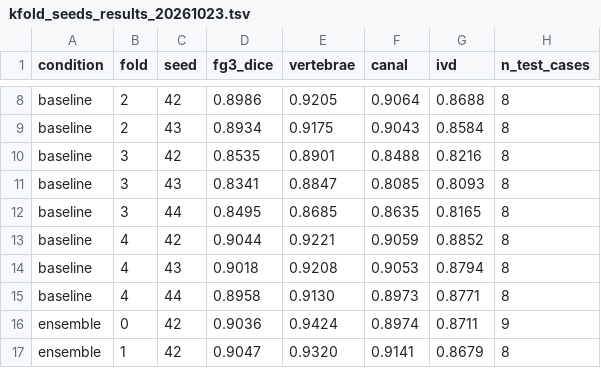
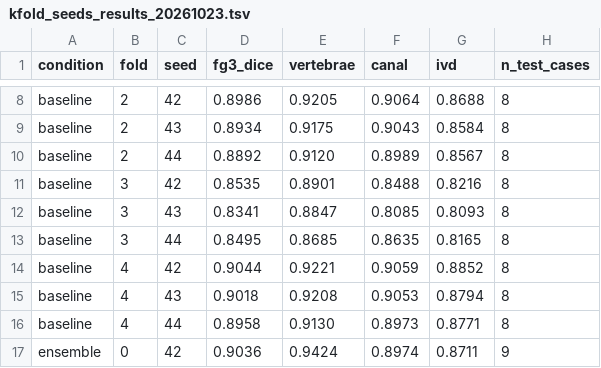
Before and after one commit to Sol-momma/LumbarSeg, a TSV file: docs/experiments/kfold_seeds_results_20261023.tsv, drawn as a sheet; only a part is shown, gaps mark what is left out; the shorter side is filled out with more unchanged rows.

Commit message:
results: 5-fold rows (30 runs, numbers only)

```diff
--- a/docs/experiments/kfold_seeds_results_20261023.tsv
+++ b/docs/experiments/kfold_seeds_results_20261023.tsv
@@ -9,2 +9,3 @@ baseline	2	42	0.8986	0.9205	0.9064	0.8688	8
 baseline	2	43	0.8934	0.9175	0.9043	0.8584	8
+baseline	2	44	0.8892	0.9120	0.8989	0.8567	8
 baseline	3	42	0.8535	0.8901	0.8488	0.8216	8
```
